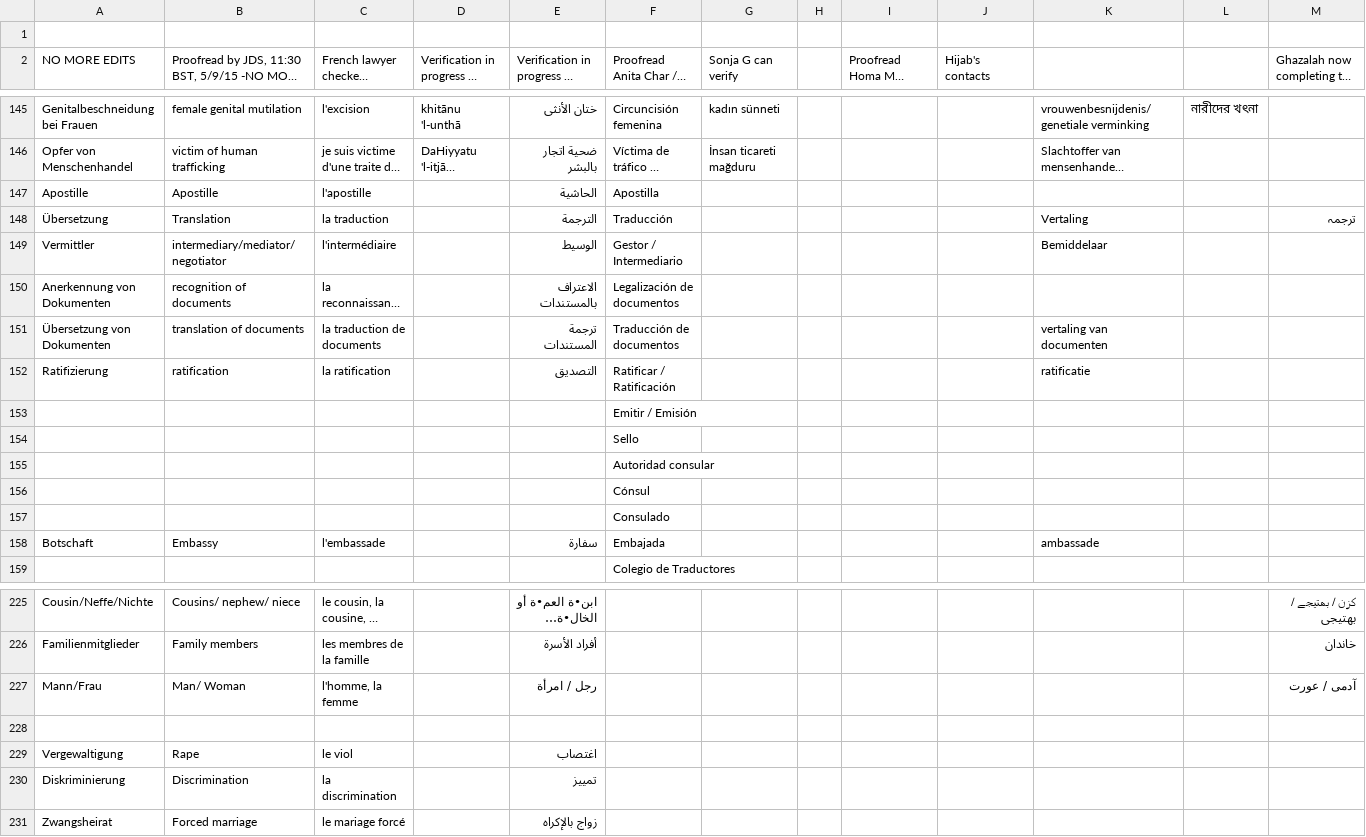
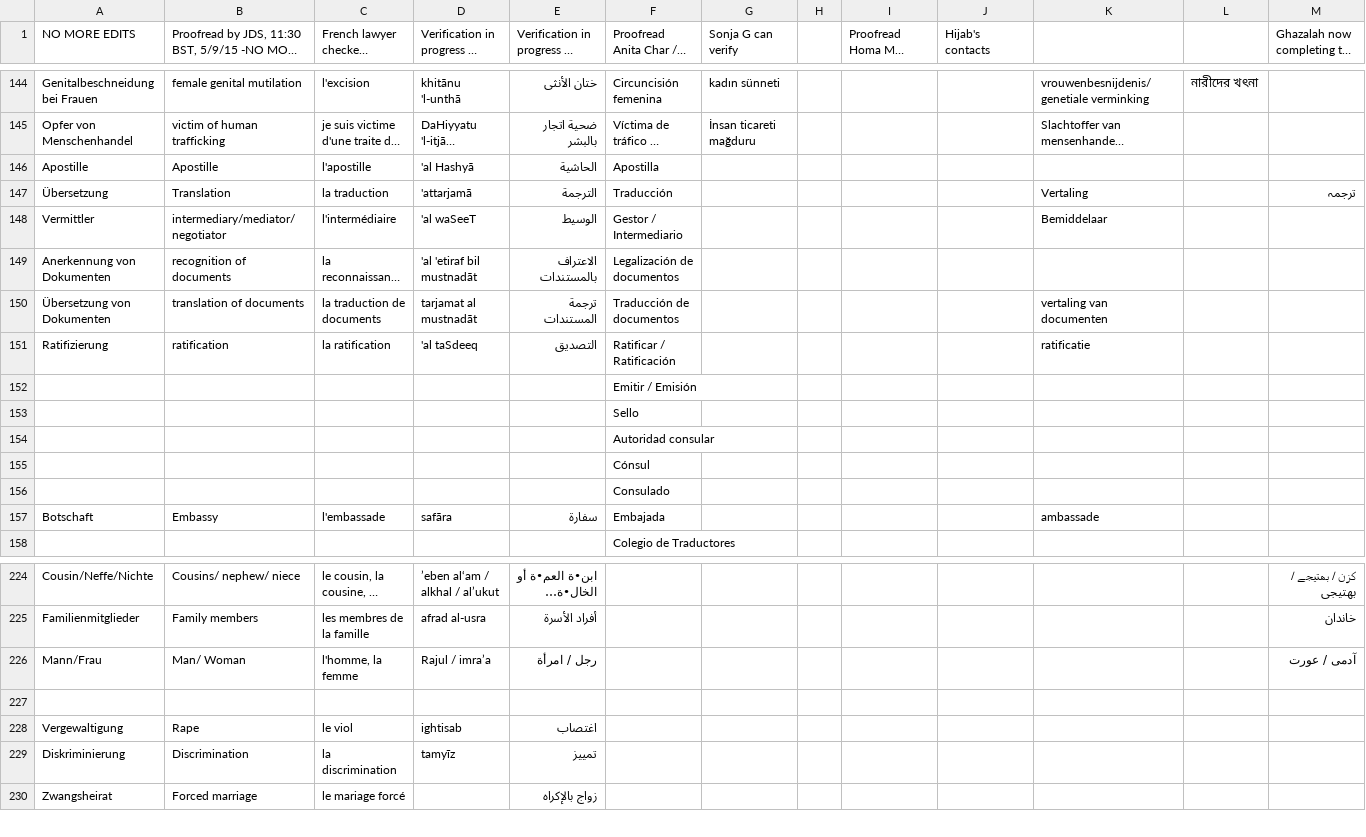
Before and after one commit to refugee-phrasebook/backendscripts, a TSV file: bash-scripts-for-pdf-generation/download/tsv/jur.tsv, drawn as a sheet; only a part is shown, gaps mark what is left out; long unchanged cells end in …; removed rows and columns are numbered as before the commit, all else as after; rows hold the shown columns only; the diff covers the shown part only; the diff names each change by its address in the sheet, - before the commit and + after, or states it on an @@ line.

```diff
--- a/bash-scripts-for-pdf-generation/download/tsv/jur.tsv
+++ b/bash-scripts-for-pdf-generation/download/tsv/jur.tsv
-row 1: (empty)
-D146: (empty)
+D146: 'al Hashyā
-D147: (empty)
+D147: 'attarjamā
-D148: (empty)
+D148: 'al waSeeT
-D149: (empty)
+D149: 'al 'etiraf bil mustnadāt
-D150: (empty)
+D150: tarjamat al mustnadāt
-D151: (empty)
+D151: 'al taSdeeq
-D157: (empty)
+D157: safāra
-D224: (empty)
+D224: ’eben al‘am / alkhal / al’ukut
-D225: (empty)
+D225: afrad al-usra
-D226: (empty)
+D226: Rajul / imra’a
-D228: (empty)
+D228: ightisab
-D229: (empty)
+D229: tamyīz
```
Also changed, not shown: 54 edited cells elsewhere in this file, 5 other files.
